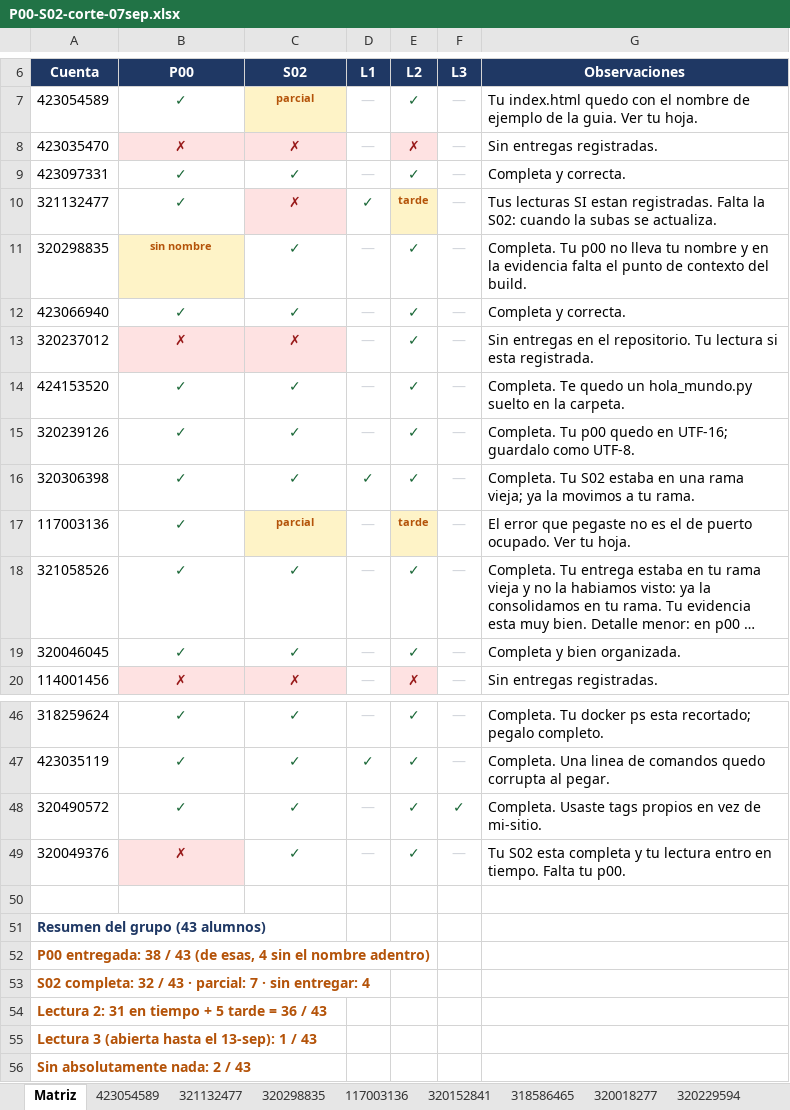
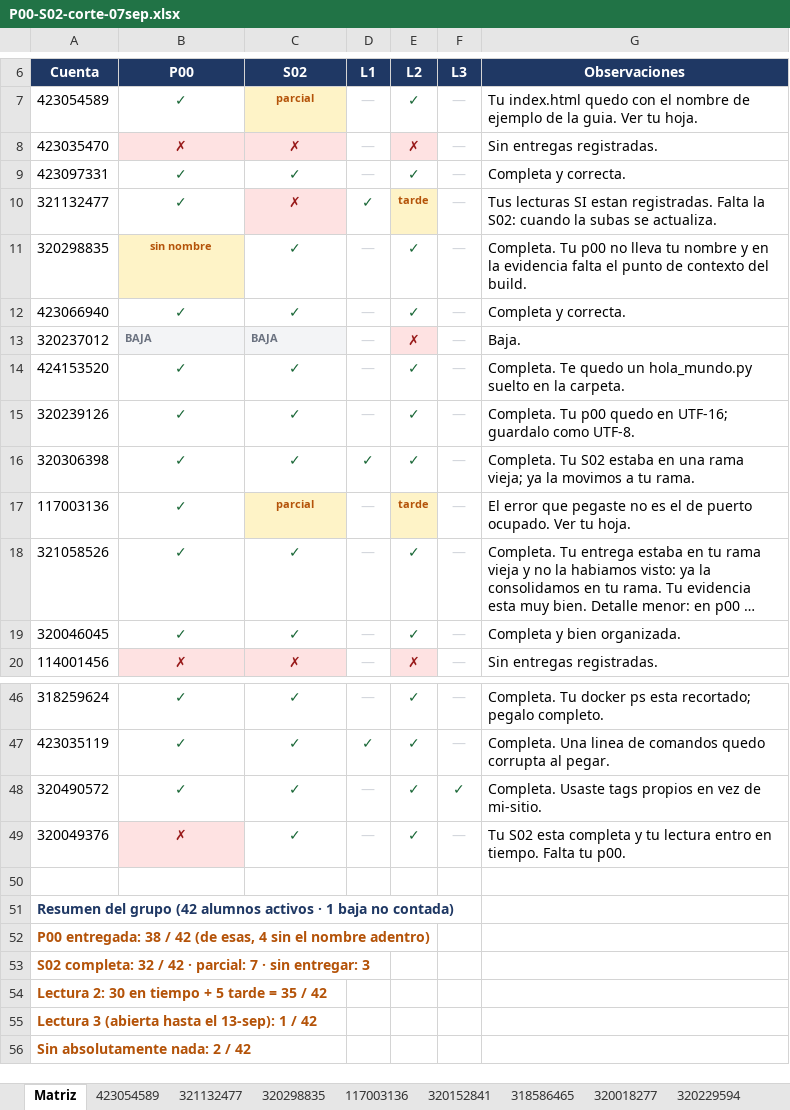
Before and after one commit to OscarRuiz21/sd-2027-1, an Excel workbook: calificaciones/P00-S02-corte-07sep.xlsx, sheet Matriz, drawn as a sheet; only a part is shown, gaps mark what is left out; long unchanged cells end in …; values as stored, in another font and other column widths than the file's, no borders; the diff names each change by its address in the sheet, - before the commit and + after, or states it on an @@ line.

Commit message:
Corte de SD: una baja fuera de los totales (42 activos)

```diff
--- a/calificaciones/P00-S02-corte-07sep.xlsx (sheet Matriz)
+++ b/calificaciones/P00-S02-corte-07sep.xlsx (sheet Matriz)
-B13 (P00): ✗
+B13 (P00): BAJA
@@ B13:C13 text colour: #991B1B → #6B7280, text size: smaller, alignment: center → left @@
-C13 (S02): ✗
+C13 (S02): BAJA
-E13 (L2): ✓
+E13 (L2): ✗
@@ E13 fill: none → #FEE2E2, text colour: #166534 → #991B1B @@
-G13 (Observaciones): Sin entregas en el repositorio. Tu lectura si esta registrada.
+G13 (Observaciones): Baja.
-A51 (Cuenta): Resumen del grupo (43 alumnos)
+A51 (Cuenta): Resumen del grupo (42 alumnos activos · 1 baja no contada)
-A52 (Cuenta): …38 / 43 (de esas,…
+A52 (Cuenta): …38 / 42 (de esas,…
-A53 (Cuenta): …32 / 43 · parcial: 7 · sin entregar: 4
+A53 (Cuenta): …32 / 42 · parcial: 7 · sin entregar: 3
-A54 (Cuenta): Lectura 2: 31 en tiempo + 5 tarde = 36 / 43
+A54 (Cuenta): Lectura 2: 30 en tiempo + 5 tarde = 35 / 42
-A55 (Cuenta): Lectura 3 (abierta hasta el 13-sep): 1 / 43
+A55 (Cuenta): Lectura 3 (abierta hasta el 13-sep): 1 / 42
-A56 (Cuenta): Sin absolutamente nada: 2 / 43
+A56 (Cuenta): Sin absolutamente nada: 2 / 42
```
